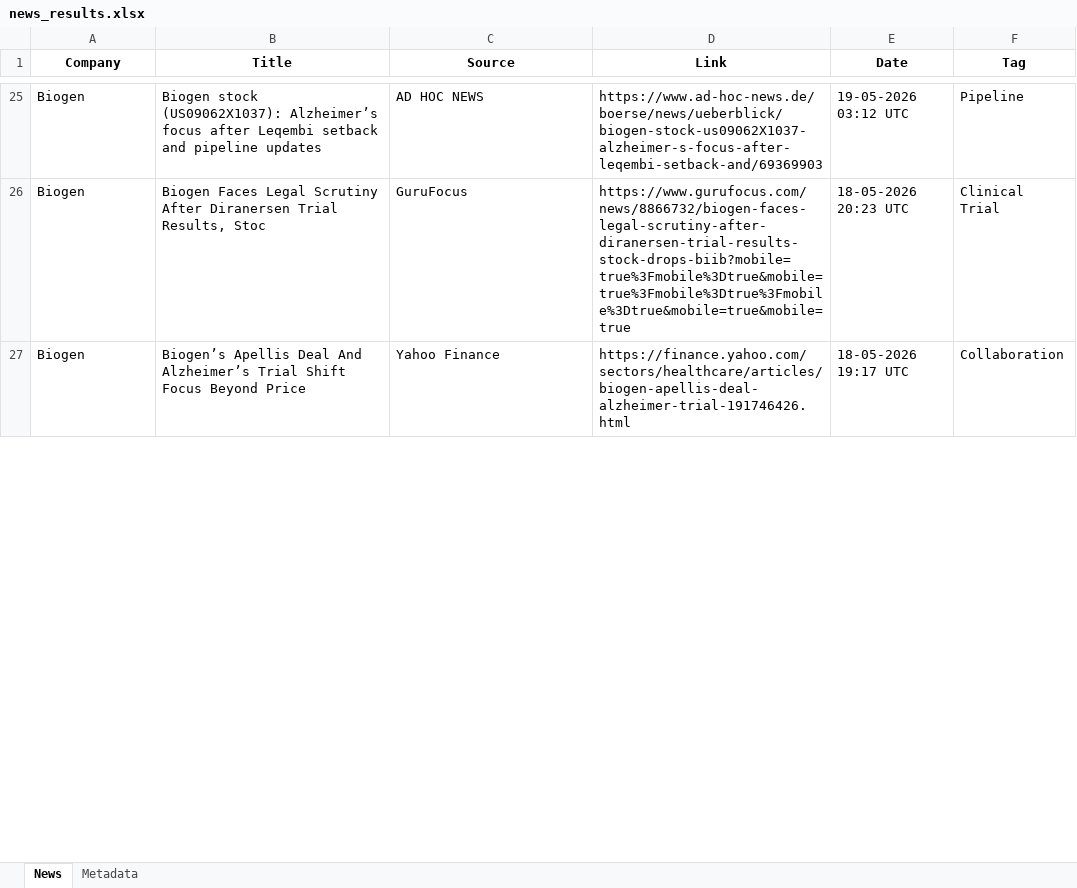
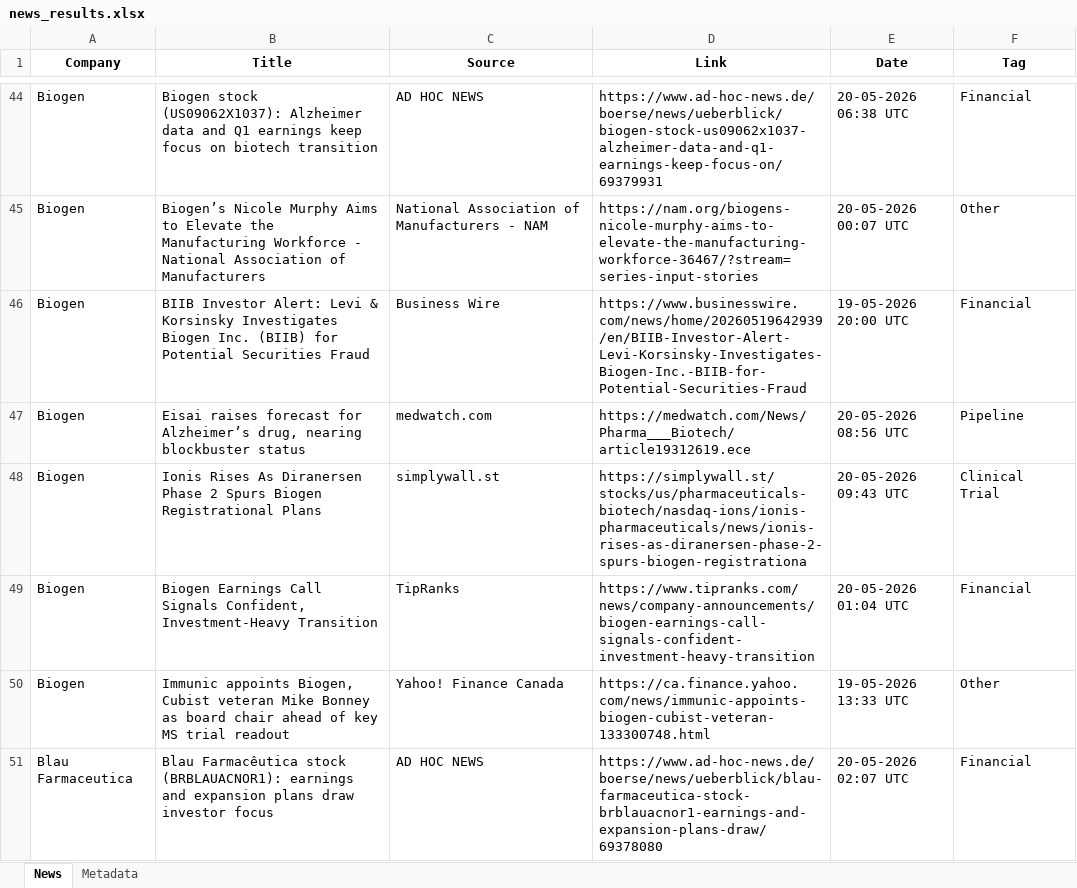
Before and after one commit to mishraa-G/Ved, an Excel workbook: news_results.xlsx, sheet News, drawn as a sheet; only a part is shown, gaps mark what is left out; values as stored, in another font and other column widths than the file's, no borders; removed rows and columns are numbered as before the commit, all else as after; the diff covers the shown part only; the diff names each change by its address in the sheet, - before the commit and + after, or states it on an @@ line.

```diff
--- a/news_results.xlsx (sheet News)
+++ b/news_results.xlsx (sheet News)
-B44 (Title): …stock (US09062X1037): Alzheimer’s focus after Leqembi setback and pipeline updates
+B44 (Title): …stock (US09062X1037): Alzheimer data and Q1 earnings keep focus on biotech transition
-D44 (Link): https://www.ad-hoc-news.de/boerse/news/ueberblick/biogen-stock-us09062X1037-alzheimer-s-focus-after-leqembi-setback-and/69369903
+D44 (Link): https://www.ad-hoc-news.de/boerse/news/ueberblick/biogen-stock-us09062x1037-alzheimer-data-and-q1-earnings-keep-focus-on/69379931
-E44 (Date): 19-05-2026 03:12 UTC
+E44 (Date): 20-05-2026 06:38 UTC
-F44 (Tag): Pipeline
+F44 (Tag): Financial
+row 45: Biogen | Biogen’s Nicole Murphy Aims to Elevate the Manufacturing Workforce - National Association of Manufacturers | National Association of Manufacturers - NAM | https://nam.org/biogens-nicole-murphy-aims-to-elevate-the-manufacturing-workforce-36467/?stream=series-input-stories | 20-05-2026 00:07 UTC | Other
+row 46: Biogen | BIIB Investor Alert: Levi & Korsinsky Investigates Biogen Inc. (BIIB) for Potential Securities Fraud | Business Wire | https://www.businesswire.com/news/home/20260519642939/en/BIIB-Investor-Alert-Levi-Korsinsky-Investigates-Biogen-Inc.-BIIB-for-Potential-Securities-Fraud | 19-05-2026 20:00 UTC | Financial
+row 47: Biogen | Eisai raises forecast for Alzheimer’s drug, nearing blockbuster status | medwatch.com | https://medwatch.com/News/Pharma___Biotech/article19312619.ece | 20-05-2026 08:56 UTC | Pipeline
-B48 (Title): Biogen Faces Legal Scrutiny After Diranersen Trial Results, Stoc
+B48 (Title): Ionis Rises As Diranersen Phase 2 Spurs Biogen Registrational Plans
-C48 (Source): GuruFocus
+C48 (Source): simplywall.st
-D48 (Link): https://www.gurufocus.com/news/8866732/biogen-faces-legal-scrutiny-after-diranersen-trial-results-stock-drops-biib?mobile=true%3Fmobile%3Dtrue&mobile=true%3Fmobile%3Dtrue%3Fmobile%3Dtrue&mobile=true&mobile=true
+D48 (Link): https://simplywall.st/stocks/us/pharmaceuticals-biotech/nasdaq-ions/ionis-pharmaceuticals/news/ionis-rises-as-diranersen-phase-2-spurs-biogen-registrationa
-E48 (Date): 18-05-2026 20:23 UTC
+E48 (Date): 20-05-2026 09:43 UTC
-row 27: Biogen | Biogen’s Apellis Deal And Alzheimer’s Trial Shift Focus Beyond Price | Yahoo Finance | https://finance.yahoo.com/sectors/healthcare/articles/biogen-apellis-deal-alzheimer-trial-191746426.html | 18-05-2026 19:17 UTC | Collaboration
+row 49: Biogen | Biogen Earnings Call Signals Confident, Investment-Heavy Transition | TipRanks | https://www.tipranks.com/news/company-announcements/biogen-earnings-call-signals-confident-investment-heavy-transition | 20-05-2026 01:04 UTC | Financial
+row 50: Biogen | Immunic appoints Biogen, Cubist veteran Mike Bonney as board chair ahead of key MS trial readout | Yahoo! Finance Canada | https://ca.finance.yahoo.com/news/immunic-appoints-biogen-cubist-veteran-133300748.html | 19-05-2026 13:33 UTC | Other
+row 51: Blau Farmaceutica | Blau Farmacêutica stock (BRBLAUACNOR1): earnings and expansion plans draw investor focus | AD HOC NEWS | https://www.ad-hoc-news.de/boerse/news/ueberblick/blau-farmaceutica-stock-brblauacnor1-earnings-and-expansion-plans-draw/69378080 | 20-05-2026 02:07 UTC | Financial
```
Also changed, not shown: 64 added rows, 25 removed rows and 73 edited cells elsewhere in this sheet, sheet Metadata, news_results_raw.xlsx.
